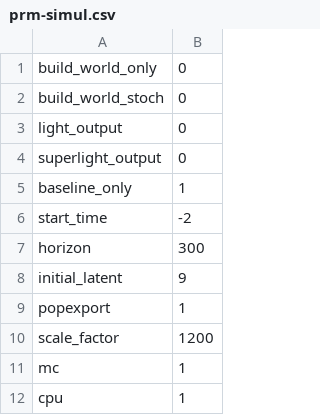
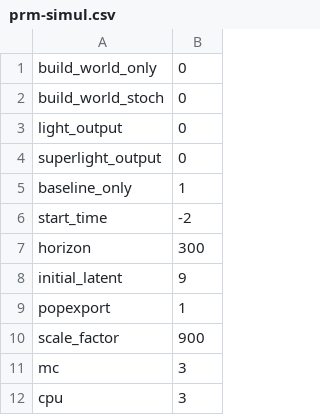
Before and after one commit to davidchampredon/naf, a CSV file: param-model/prm-simul.csv, drawn as a sheet.

Commit message:
minor edit

```diff
--- a/param-model/prm-simul.csv
+++ b/param-model/prm-simul.csv
@@ -9,4 +9,4 @@ initial_latent   , 9
 popexport        , 1
-scale_factor     , 1200
-mc  , 1
-cpu , 1
+scale_factor     , 900
+mc  , 3
+cpu , 3
```
